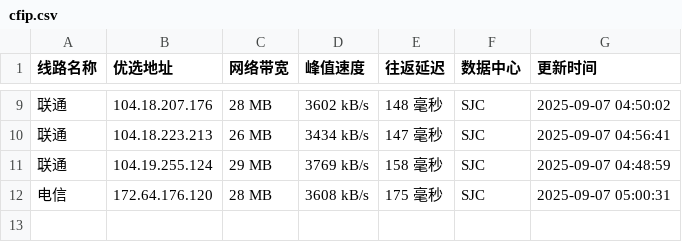
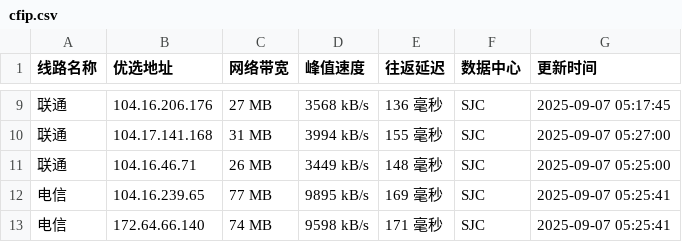
Before and after one commit to mading789/cfipv4db, a CSV file: cfip.csv, drawn as a sheet; only a part is shown, gaps mark what is left out; the diff covers the shown part only.

```diff
--- a/cfip.csv
+++ b/cfip.csv
@@ -9,4 +9,5 @@
-联通,104.18.207.176,28 MB,3602 kB/s,148 毫秒,SJC,2025-09-07 04:50:02
-联通,104.18.223.213,26 MB,3434 kB/s,147 毫秒,SJC,2025-09-07 04:56:41
-联通,104.19.255.124,29 MB,3769 kB/s,158 毫秒,SJC,2025-09-07 04:48:59
-电信,172.64.176.120,28 MB,3608 kB/s,175 毫秒,SJC,2025-09-07 05:00:31
+联通,104.16.206.176,27 MB,3568 kB/s,136 毫秒,SJC,2025-09-07 05:17:45
+联通,104.17.141.168,31 MB,3994 kB/s,155 毫秒,SJC,2025-09-07 05:27:00
+联通,104.16.46.71,26 MB,3449 kB/s,148 毫秒,SJC,2025-09-07 05:25:00
+电信,104.16.239.65,77 MB,9895 kB/s,169 毫秒,SJC,2025-09-07 05:25:41
+电信,172.64.66.140,74 MB,9598 kB/s,171 毫秒,SJC,2025-09-07 05:25:41
```
Also changed, not shown: 2 added rows, 2 removed rows and 24 edited cells elsewhere in this file, 1 other file.
